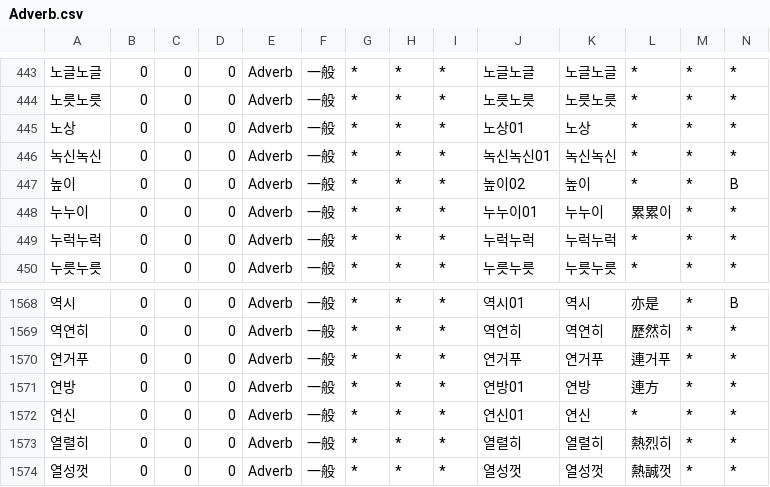
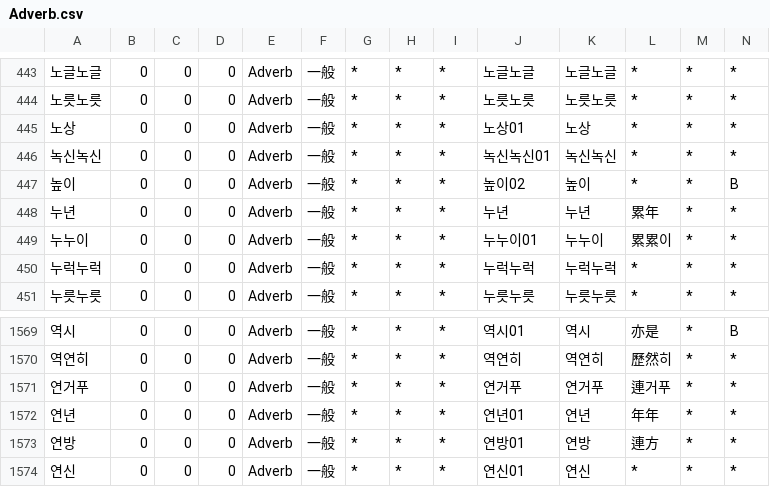
Before and after one commit to okikirmui/handic, a CSV file: seed/Adverb.csv, drawn as a sheet; only a part is shown, gaps mark what is left out; the shorter side is filled out with more unchanged rows; rows hold the shown columns only; the diff names each change by its address in the sheet, - before the commit and + after, or states it on an @@ line.

```diff
--- a/seed/Adverb.csv
+++ b/seed/Adverb.csv
+row 448: 누년 | 0 | 0 | 0 | Adverb | 一般 | * | * | * | 누년 | 누년 | 累年 | * | *
+row 1572: 연년 | 0 | 0 | 0 | Adverb | 一般 | * | * | * | 연년01 | 연년 | 年年 | * | *
```
Also changed, not shown: 1 other file.
